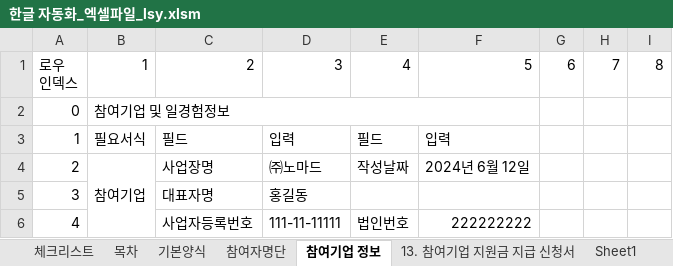
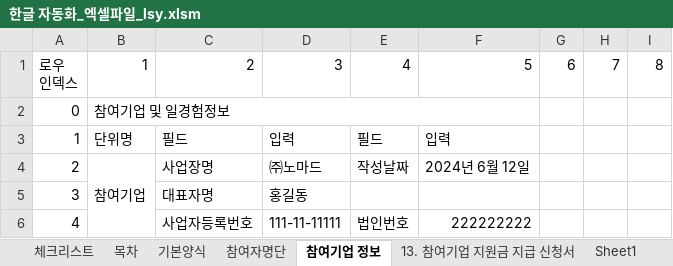
Before and after one commit to kjh5848/python_lab, an Excel workbook: 07. 한글 문서/한글 자동화_엑셀파일_lsy.xlsm, sheet 참여기업 정보, drawn as a sheet; only a part is shown; values as stored, in another font and other column widths than the file's, no cell formats; charts and pictures not drawn; the diff names each change by its address in the sheet, - before the commit and + after, or states it on an @@ line.

```diff
--- a/07. 한글 문서/한글 자동화_엑셀파일_lsy.xlsm (sheet 참여기업 정보)
+++ b/07. 한글 문서/한글 자동화_엑셀파일_lsy.xlsm (sheet 참여기업 정보)
-B3: 필요서식
+B3: 단위명
```
Also changed, not shown: sheet 목차, sheet 13. 참여기업 지원금 지급 신청서, cell formats, charts or pictures.
